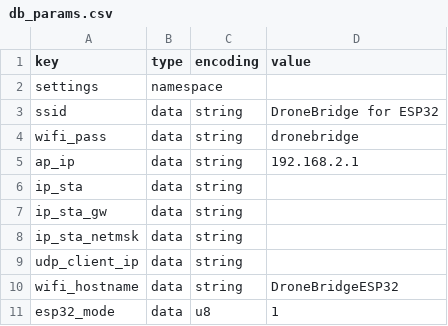
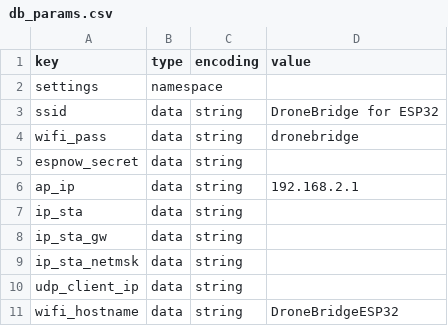
Before and after one commit to DroneBridge/ESP32, a CSV file: db_params.csv, drawn as a sheet; only a part is shown; the shorter side is filled out with more unchanged rows.

Commit message:
Added diagnostics and fix for AIR2AIR traffic.
The RADIO status messages received by the FC from the other AIR units ESP32s told the FC to slow down due to tx_buf value being 0. Filtering the RADIO_STATUS messages on the AIR units fixes the issues.

```diff
--- a/db_params.csv
+++ b/db_params.csv
@@ -4,2 +4,3 @@ ssid,data,string,DroneBridge for ESP32
 wifi_pass,data,string,dronebridge
+espnow_secret,data,string,
 ap_ip,data,string,192.168.2.1
```
Also changed, not shown: 13 other files.
